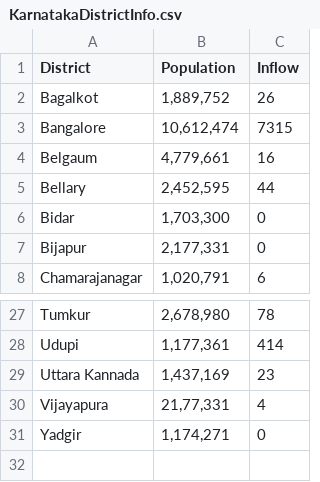
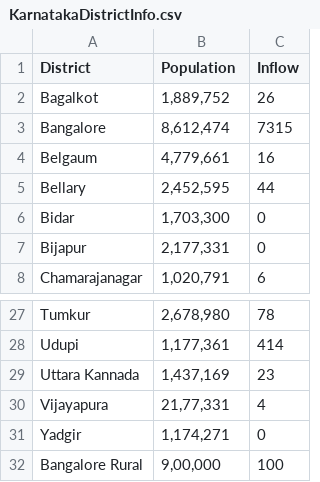
Before and after one commit to meghanabhange/CovidSeer, a CSV file: _notebooks/KarnatakaDistrictInfo.csv, drawn as a sheet; only a part is shown, gaps mark what is left out.

Commit message:
Fix notebookformattting

```diff
--- a/_notebooks/KarnatakaDistrictInfo.csv
+++ b/_notebooks/KarnatakaDistrictInfo.csv
@@ -2,3 +2,3 @@ District,Population,Inflow
 Bagalkot,"1,889,752",26
-Bangalore,"10,612,474",7315
+Bangalore,"8,612,474",7315
 Belgaum,"4,779,661",16
@@ -31 +31,2 @@ Vijayapura,"21,77,331",4
 Yadgir,"1,174,271",0
+Bangalore Rural,"9,00,000",100
```
Also changed, not shown: 1 other file.
